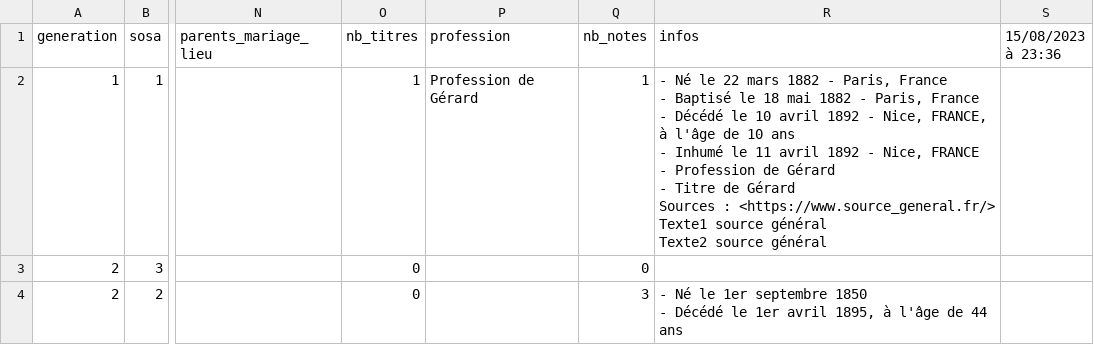
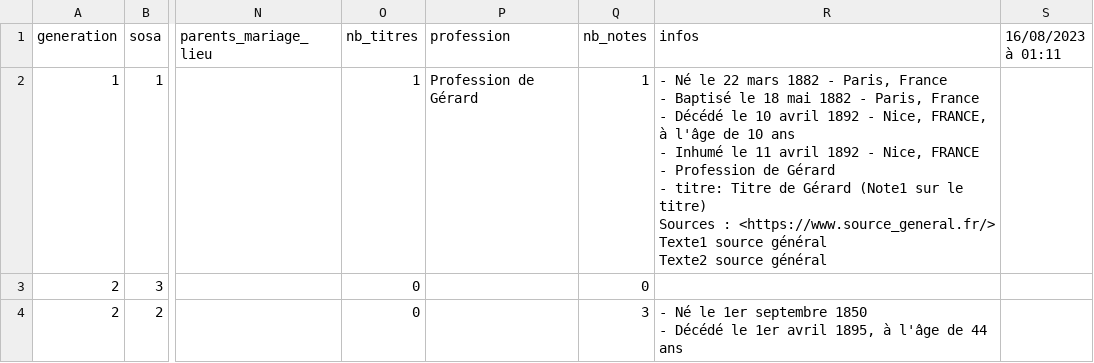
Before and after one commit to nraibaut/geneanet_v2, a CSV file: result/gw.geneanet.org.nraibaut2.lang=fr.n=dupont.oc=0.p=gerard.csv, drawn as a sheet; only a part is shown, gaps mark what is left out; ↵ is a line break in a cell; the diff covers the shown part only; the diff names each change by its address in the sheet, - before the commit and + after, or states it on an @@ line.

```diff
--- a/result/gw.geneanet.org.nraibaut2.lang=fr.n=dupont.oc=0.p=gerard.csv
+++ b/result/gw.geneanet.org.nraibaut2.lang=fr.n=dupont.oc=0.p=gerard.csv
-S1: 15/08/2023 à 23:36
+S1: 16/08/2023 à 01:11
-R2 (infos): …Gérard ↵ - Titre de Gérard ↵ Sources :…
+R2 (infos): …Gérard ↵ - titre: Titre de Gérard (Note1 sur le titre) ↵ Sources :…
```
Also changed, not shown: 1 added row, 1 removed row and 1 edited cell elsewhere in this file, result/gw.geneanet.org.danielr13.lang=fr.n=nicolas.oc=0.p=etienne+henri.csv, result/gw.geneanet.org.danielr13.lang=fr.n=nicolas.oc=0.p=etienne+henri.events.csv, 17 other files.
